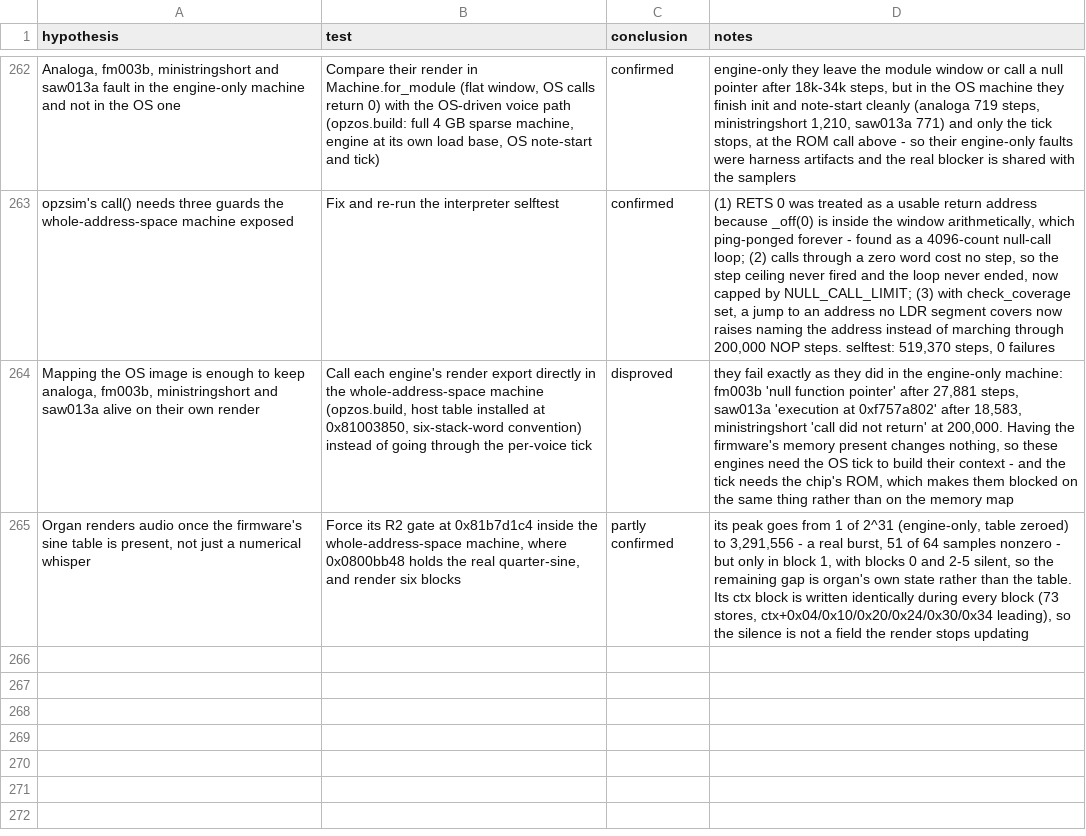
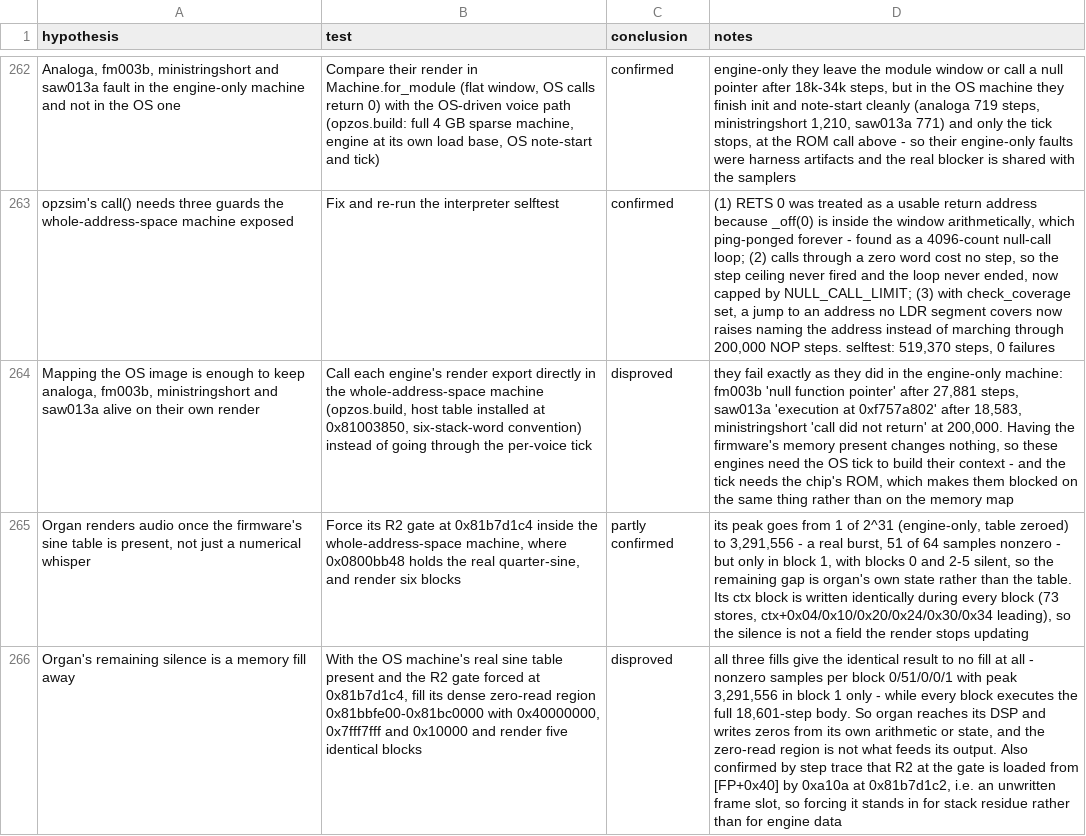
Before and after one commit to ioma8/opz-firmware-notes, a CSV file: HYPOTHESES.csv, drawn as a sheet; only a part is shown, gaps mark what is left out; the diff names each change by its address in the sheet, - before the commit and + after, or states it on an @@ line.

Commit message:
Organ's zero-read region is not what feeds its output

```diff
--- a/HYPOTHESES.csv
+++ b/HYPOTHESES.csv
+row 266: Organ's remaining silence is a memory fill away | With the OS machine's real sine table present and the R2 gate forced at 0x81b7d1c4, fill its dense zero-read region 0x81bbfe00-0x81bc0000 with 0x40000000, 0x7fff7fff and 0x10000 and render five identical blocks | disproved | all three fills give the identical result to no fill at all - nonzero samples per block 0/51/0/0/1 with peak 3,291,556 in block 1 only - while every block executes the full 18,601-step body. So organ reaches its DSP and writes zeros from its own arithmetic or state, and the zero-read region is not what feeds its output. Also confirmed by step trace that R2 at the gate is loaded from [FP+0x40] by 0xa10a at 0x81b7d1c2, i.e. an unwritten frame slot, so forcing it stands in for stack residue rather than for engine data
```
